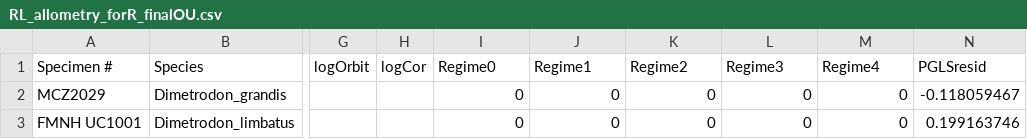
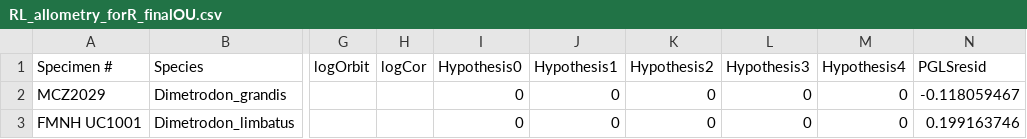
Before and after one commit to savannaholroyd/EarBoneAllometry, a CSV file: data/RL_allometry_forR_finalOU.csv, drawn as a sheet; only a part is shown, gaps mark what is left out; the diff names each change by its address in the sheet, - before the commit and + after, or states it on an @@ line.

Commit message:
Update RL_allometry_forR_finalOU.csv

```diff
--- a/data/RL_allometry_forR_finalOU.csv
+++ b/data/RL_allometry_forR_finalOU.csv
-I1: Regime0
+I1: Hypothesis0
-J1: Regime1
+J1: Hypothesis1
-K1: Regime2
+K1: Hypothesis2
-L1: Regime3
+L1: Hypothesis3
-M1: Regime4
+M1: Hypothesis4
```
